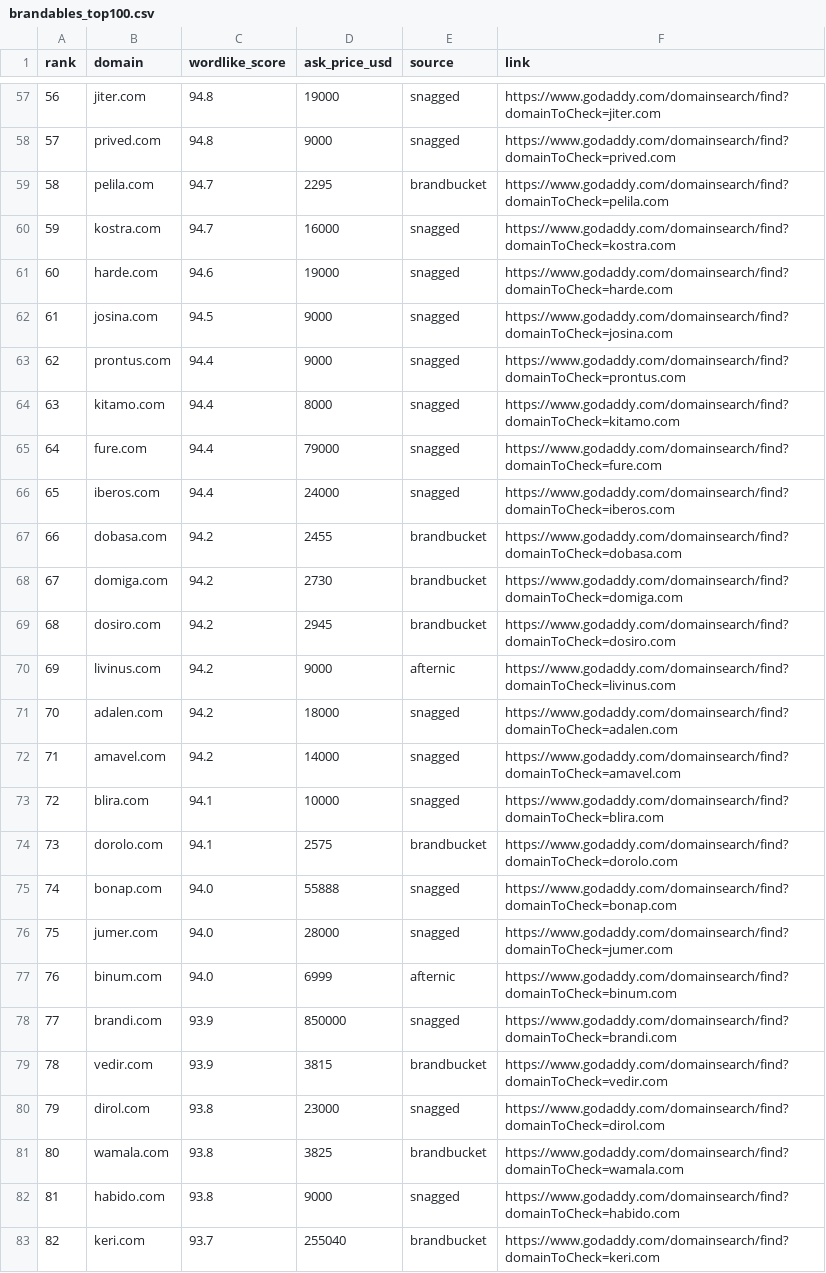
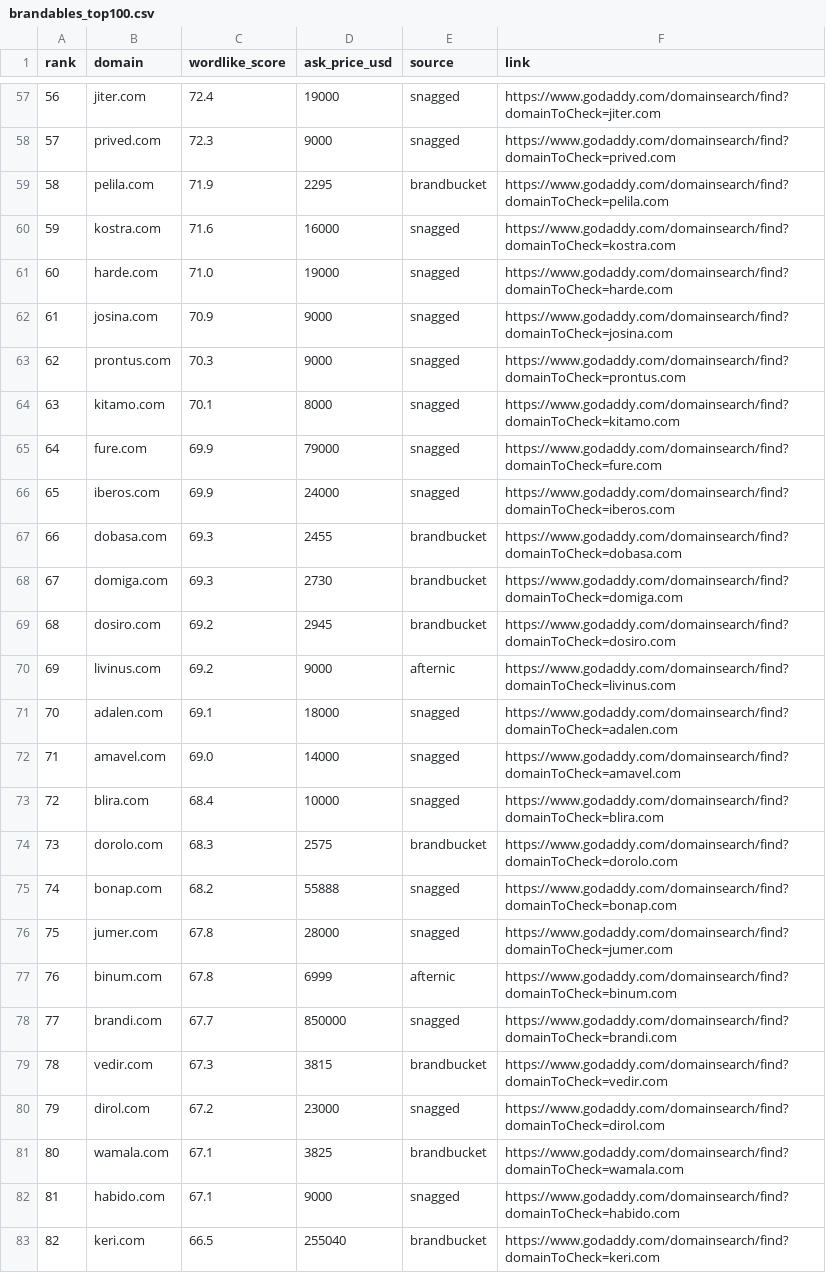
Before and after one commit to snaggeddomains/snagged-admin, a CSV file: scripts/brandables/brandables_top100.csv, drawn as a sheet; only a part is shown, gaps mark what is left out; the diff covers the shown part only.

```diff
--- a/scripts/brandables/brandables_top100.csv
+++ b/scripts/brandables/brandables_top100.csv
@@ -57,27 +57,27 @@ rank,domain,wordlike_score,ask_price_usd,source,link
-56,jiter.com,94.8,19000,snagged,https://www.godaddy.com/domainsearch/find?domainToCheck=jiter.com
-57,prived.com,94.8,9000,snagged,https://www.godaddy.com/domainsearch/find?domainToCheck=prived.com
-58,pelila.com,94.7,2295,brandbucket,https://www.godaddy.com/domainsearch/find?domainToCheck=pelila.com
-59,kostra.com,94.7,16000,snagged,https://www.godaddy.com/domainsearch/find?domainToCheck=kostra.com
-60,harde.com,94.6,19000,snagged,https://www.godaddy.com/domainsearch/find?domainToCheck=harde.com
-61,josina.com,94.5,9000,snagged,https://www.godaddy.com/domainsearch/find?domainToCheck=josina.com
-62,prontus.com,94.4,9000,snagged,https://www.godaddy.com/domainsearch/find?domainToCheck=prontus.com
-63,kitamo.com,94.4,8000,snagged,https://www.godaddy.com/domainsearch/find?domainToCheck=kitamo.com
-64,fure.com,94.4,79000,snagged,https://www.godaddy.com/domainsearch/find?domainToCheck=fure.com
-65,iberos.com,94.4,24000,snagged,https://www.godaddy.com/domainsearch/find?domainToCheck=iberos.com
-66,dobasa.com,94.2,2455,brandbucket,https://www.godaddy.com/domainsearch/find?domainToCheck=dobasa.com
-67,domiga.com,94.2,2730,brandbucket,https://www.godaddy.com/domainsearch/find?domainToCheck=domiga.com
-68,dosiro.com,94.2,2945,brandbucket,https://www.godaddy.com/domainsearch/find?domainToCheck=dosiro.com
-69,livinus.com,94.2,9000,afternic,https://www.godaddy.com/domainsearch/find?domainToCheck=livinus.com
-70,adalen.com,94.2,18000,snagged,https://www.godaddy.com/domainsearch/find?domainToCheck=adalen.com
-71,amavel.com,94.2,14000,snagged,https://www.godaddy.com/domainsearch/find?domainToCheck=amavel.com
-72,blira.com,94.1,10000,snagged,https://www.godaddy.com/domainsearch/find?domainToCheck=blira.com
-73,dorolo.com,94.1,2575,brandbucket,https://www.godaddy.com/domainsearch/find?domainToCheck=dorolo.com
-74,bonap.com,94.0,55888,snagged,https://www.godaddy.com/domainsearch/find?domainToCheck=bonap.com
-75,jumer.com,94.0,28000,snagged,https://www.godaddy.com/domainsearch/find?domainToCheck=jumer.com
-76,binum.com,94.0,6999,afternic,https://www.godaddy.com/domainsearch/find?domainToCheck=binum.com
-77,brandi.com,93.9,850000,snagged,https://www.godaddy.com/domainsearch/find?domainToCheck=brandi.com
-78,vedir.com,93.9,3815,brandbucket,https://www.godaddy.com/domainsearch/find?domainToCheck=vedir.com
-79,dirol.com,93.8,23000,snagged,https://www.godaddy.com/domainsearch/find?domainToCheck=dirol.com
-80,wamala.com,93.8,3825,brandbucket,https://www.godaddy.com/domainsearch/find?domainToCheck=wamala.com
-81,habido.com,93.8,9000,snagged,https://www.godaddy.com/domainsearch/find?domainToCheck=habido.com
-82,keri.com,93.7,255040,brandbucket,https://www.godaddy.com/domainsearch/find?domainToCheck=keri.com
+56,jiter.com,72.4,19000,snagged,https://www.godaddy.com/domainsearch/find?domainToCheck=jiter.com
+57,prived.com,72.3,9000,snagged,https://www.godaddy.com/domainsearch/find?domainToCheck=prived.com
+58,pelila.com,71.9,2295,brandbucket,https://www.godaddy.com/domainsearch/find?domainToCheck=pelila.com
+59,kostra.com,71.6,16000,snagged,https://www.godaddy.com/domainsearch/find?domainToCheck=kostra.com
+60,harde.com,71.0,19000,snagged,https://www.godaddy.com/domainsearch/find?domainToCheck=harde.com
+61,josina.com,70.9,9000,snagged,https://www.godaddy.com/domainsearch/find?domainToCheck=josina.com
+62,prontus.com,70.3,9000,snagged,https://www.godaddy.com/domainsearch/find?domainToCheck=prontus.com
+63,kitamo.com,70.1,8000,snagged,https://www.godaddy.com/domainsearch/find?domainToCheck=kitamo.com
+64,fure.com,69.9,79000,snagged,https://www.godaddy.com/domainsearch/find?domainToCheck=fure.com
+65,iberos.com,69.9,24000,snagged,https://www.godaddy.com/domainsearch/find?domainToCheck=iberos.com
+66,dobasa.com,69.3,2455,brandbucket,https://www.godaddy.com/domainsearch/find?domainToCheck=dobasa.com
+67,domiga.com,69.3,2730,brandbucket,https://www.godaddy.com/domainsearch/find?domainToCheck=domiga.com
+68,dosiro.com,69.2,2945,brandbucket,https://www.godaddy.com/domainsearch/find?domainToCheck=dosiro.com
+69,livinus.com,69.2,9000,afternic,https://www.godaddy.com/domainsearch/find?domainToCheck=livinus.com
+70,adalen.com,69.1,18000,snagged,https://www.godaddy.com/domainsearch/find?domainToCheck=adalen.com
+71,amavel.com,69.0,14000,snagged,https://www.godaddy.com/domainsearch/find?domainToCheck=amavel.com
+72,blira.com,68.4,10000,snagged,https://www.godaddy.com/domainsearch/find?domainToCheck=blira.com
+73,dorolo.com,68.3,2575,brandbucket,https://www.godaddy.com/domainsearch/find?domainToCheck=dorolo.com
+74,bonap.com,68.2,55888,snagged,https://www.godaddy.com/domainsearch/find?domainToCheck=bonap.com
+75,jumer.com,67.8,28000,snagged,https://www.godaddy.com/domainsearch/find?domainToCheck=jumer.com
+76,binum.com,67.8,6999,afternic,https://www.godaddy.com/domainsearch/find?domainToCheck=binum.com
+77,brandi.com,67.7,850000,snagged,https://www.godaddy.com/domainsearch/find?domainToCheck=brandi.com
+78,vedir.com,67.3,3815,brandbucket,https://www.godaddy.com/domainsearch/find?domainToCheck=vedir.com
+79,dirol.com,67.2,23000,snagged,https://www.godaddy.com/domainsearch/find?domainToCheck=dirol.com
+80,wamala.com,67.1,3825,brandbucket,https://www.godaddy.com/domainsearch/find?domainToCheck=wamala.com
+81,habido.com,67.1,9000,snagged,https://www.godaddy.com/domainsearch/find?domainToCheck=habido.com
+82,keri.com,66.5,255040,brandbucket,https://www.godaddy.com/domainsearch/find?domainToCheck=keri.com
```
Also changed, not shown: 72 edited cells elsewhere in this file, 4 other files.
